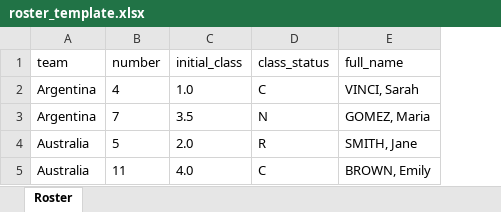
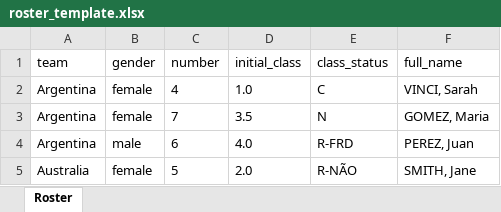
Before and after one commit to gnpazinato/IWBF-Classifier-App, an Excel workbook: app/src/main/assets/roster_template.xlsx, sheet Roster, drawn as a sheet; values as stored, in another font and other column widths than the file's, no borders; removed rows and columns are numbered as before the commit, all else as after; the diff names each change by its address in the sheet, - before the commit and + after, or states it on an @@ line.

```diff
--- a/app/src/main/assets/roster_template.xlsx (sheet Roster)
+++ b/app/src/main/assets/roster_template.xlsx (sheet Roster)
+column B (gender), rows 2-3: female | female; row 5: female
+row 4: Argentina | male | 6 | 4.0 | R-FRD | PEREZ, Juan
-E5 (class_status): R
+E5 (class_status): R-NÃO
-row 5: Australia | 11 | 4.0 | C | BROWN, Emily
```
Also changed, not shown: 17 other files.
